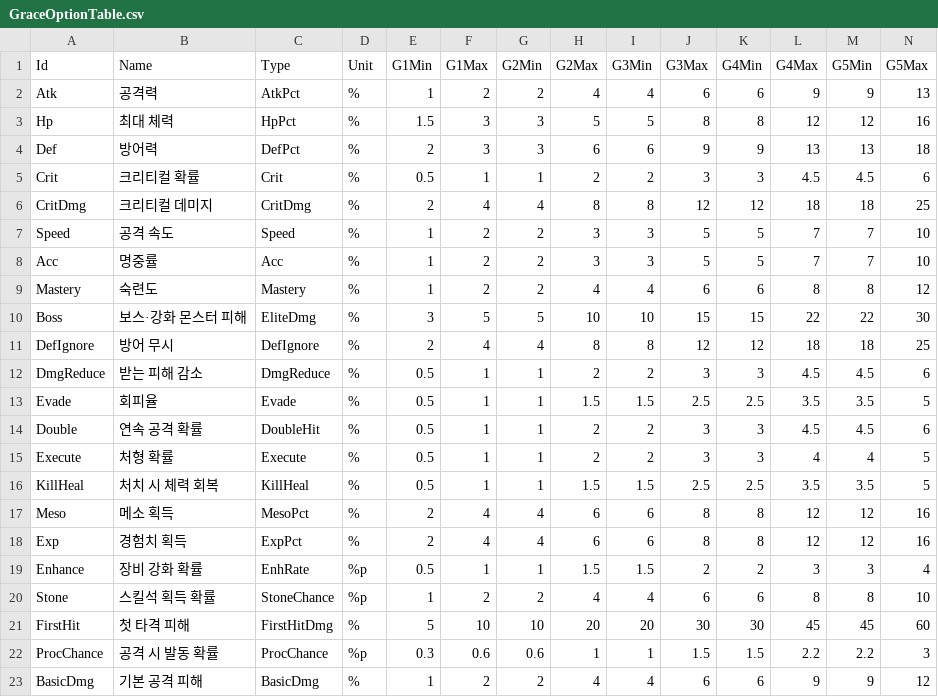
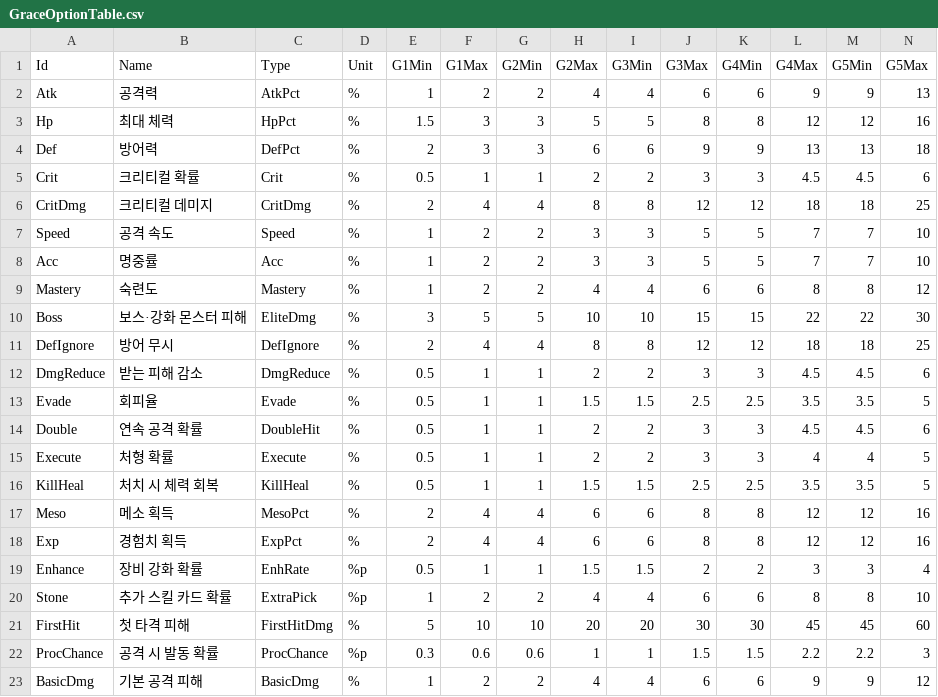
Before and after one commit to most7143/orbis-tower-rpg, a CSV file: RootDesk/MyDesk/Data/GraceOptionTable.csv, drawn as a sheet.

```diff
--- a/RootDesk/MyDesk/Data/GraceOptionTable.csv
+++ b/RootDesk/MyDesk/Data/GraceOptionTable.csv
@@ -19,3 +19,3 @@ Exp,경험치 획득,ExpPct,%,2,4,4,6,6,8,8,12,12,16
 Enhance,장비 강화 확률,EnhRate,%p,0.5,1,1,1.5,1.5,2,2,3,3,4
-Stone,스킬석 획득 확률,StoneChance,%p,1,2,2,4,4,6,6,8,8,10
+Stone,추가 스킬 카드 확률,ExtraPick,%p,1,2,2,4,4,6,6,8,8,10
 FirstHit,첫 타격 피해,FirstHitDmg,%,5,10,10,20,20,30,30,45,45,60
```
Also changed, not shown: RootDesk/MyDesk/Data/DealTable.csv, RootDesk/MyDesk/Data/EngraveTable.csv, 10 other files.
